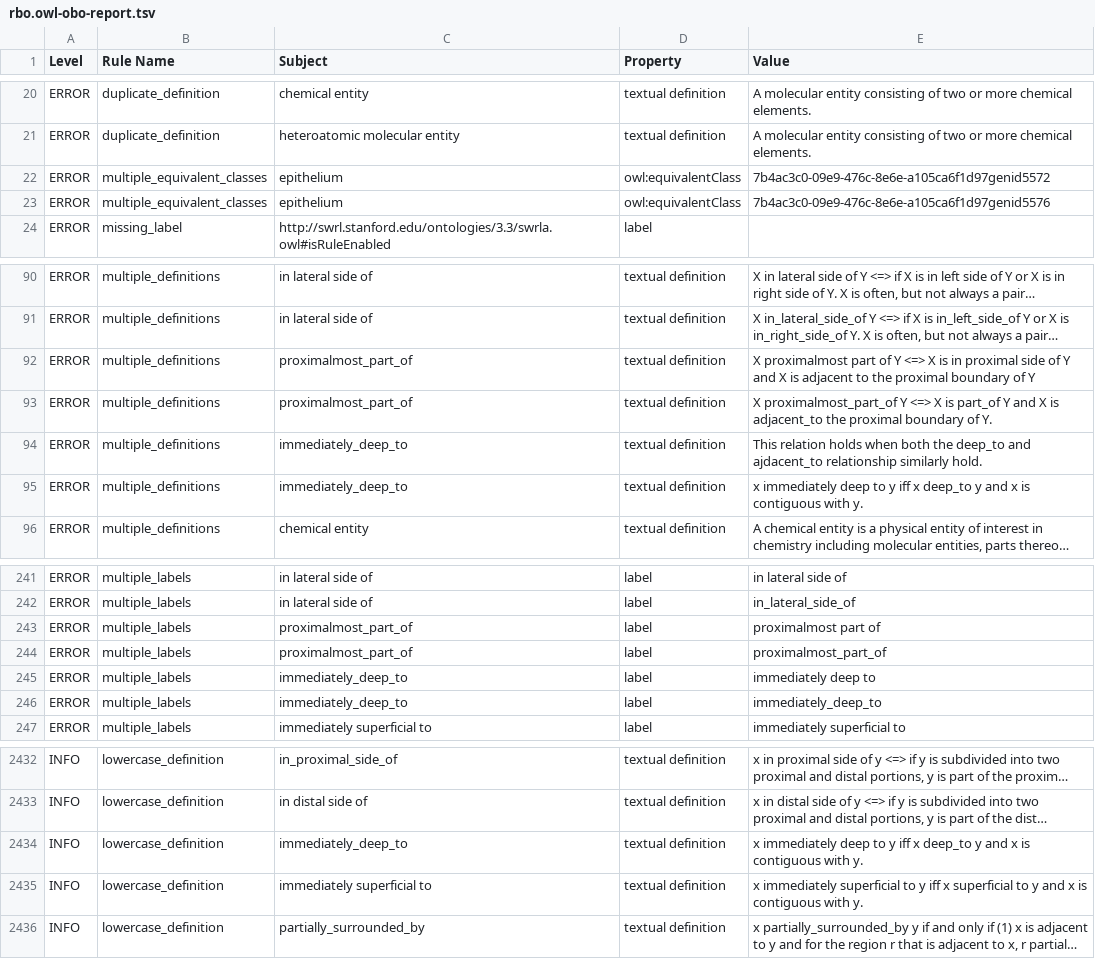
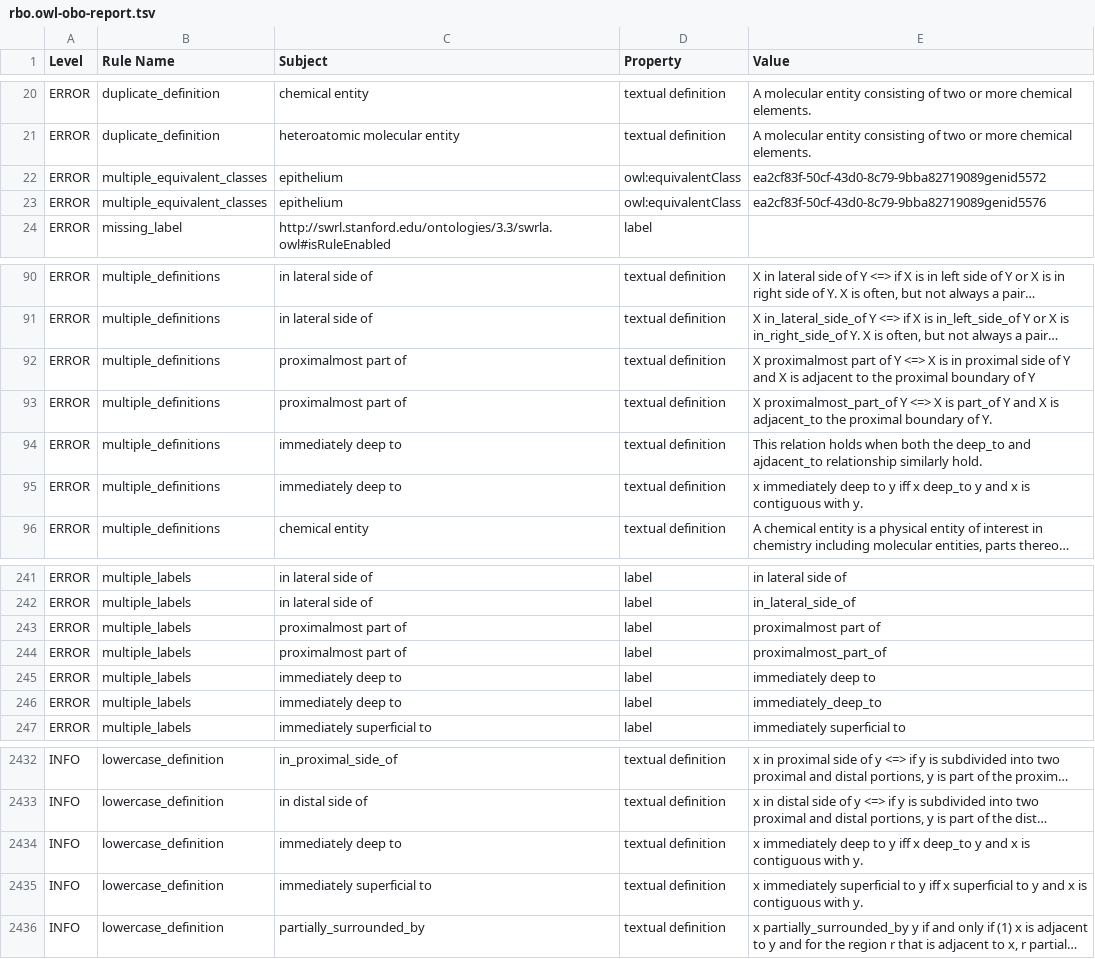
Before and after one commit to Radiobiology-Informatics-Consortium/RBO, a TSV file: src/ontology/reports/rbo.owl-obo-report.tsv, drawn as a sheet; only a part is shown, gaps mark what is left out; long unchanged cells end in …; the diff names each change by its address in the sheet, - before the commit and + after, or states it on an @@ line.

```diff
--- a/src/ontology/reports/rbo.owl-obo-report.tsv
+++ b/src/ontology/reports/rbo.owl-obo-report.tsv
-E22 (Value): 7b4ac3c0-09e9-476c-8e6e-a105ca6f1d97genid5572
+E22 (Value): ea2cf83f-50cf-43d0-8c79-9bba82719089genid5572
-E23 (Value): 7b4ac3c0-09e9-476c-8e6e-a105ca6f1d97genid5576
+E23 (Value): ea2cf83f-50cf-43d0-8c79-9bba82719089genid5576
-C92:C93 (Subject): proximalmost_part_of
+C92:C93 (Subject): proximalmost part of
-C94:C95 (Subject): immediately_deep_to
+C94:C95 (Subject): immediately deep to
-C243:C244 (Subject): proximalmost_part_of
+C243:C244 (Subject): proximalmost part of
-C245:C246 (Subject): immediately_deep_to
+C245:C246 (Subject): immediately deep to
-C2434 (Subject): immediately_deep_to
+C2434 (Subject): immediately deep to
```
Also changed, not shown: 2 other files.
